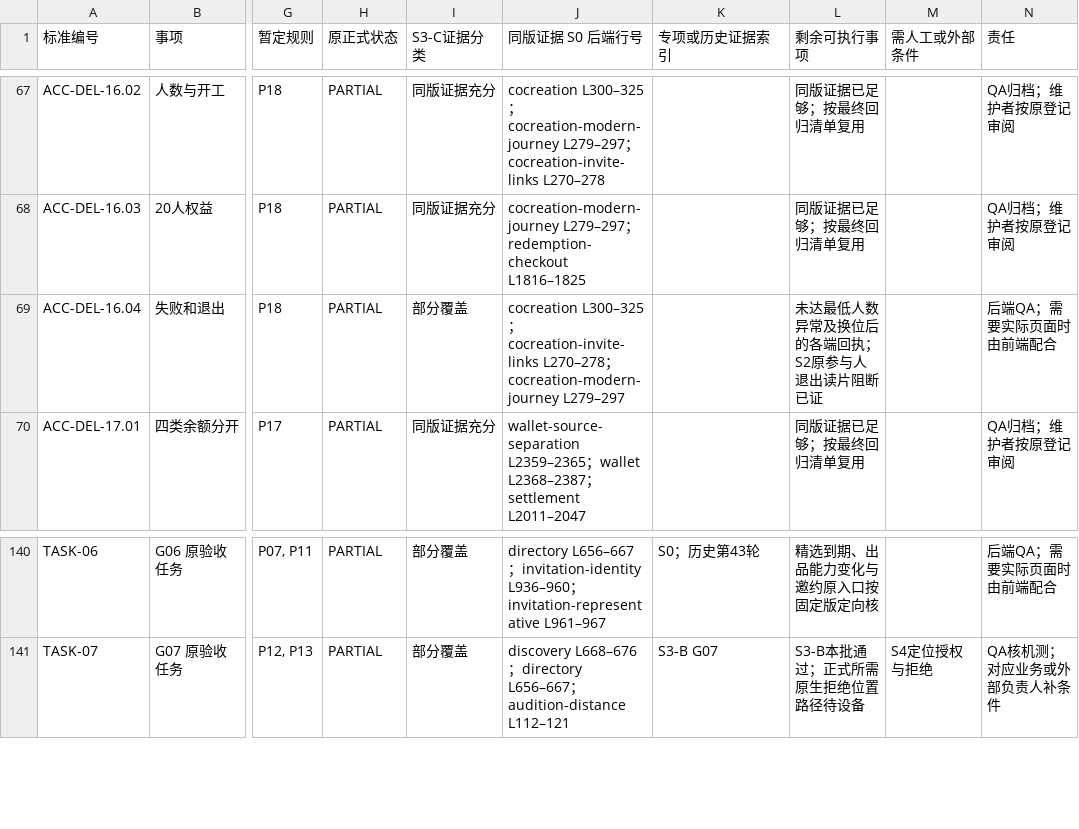
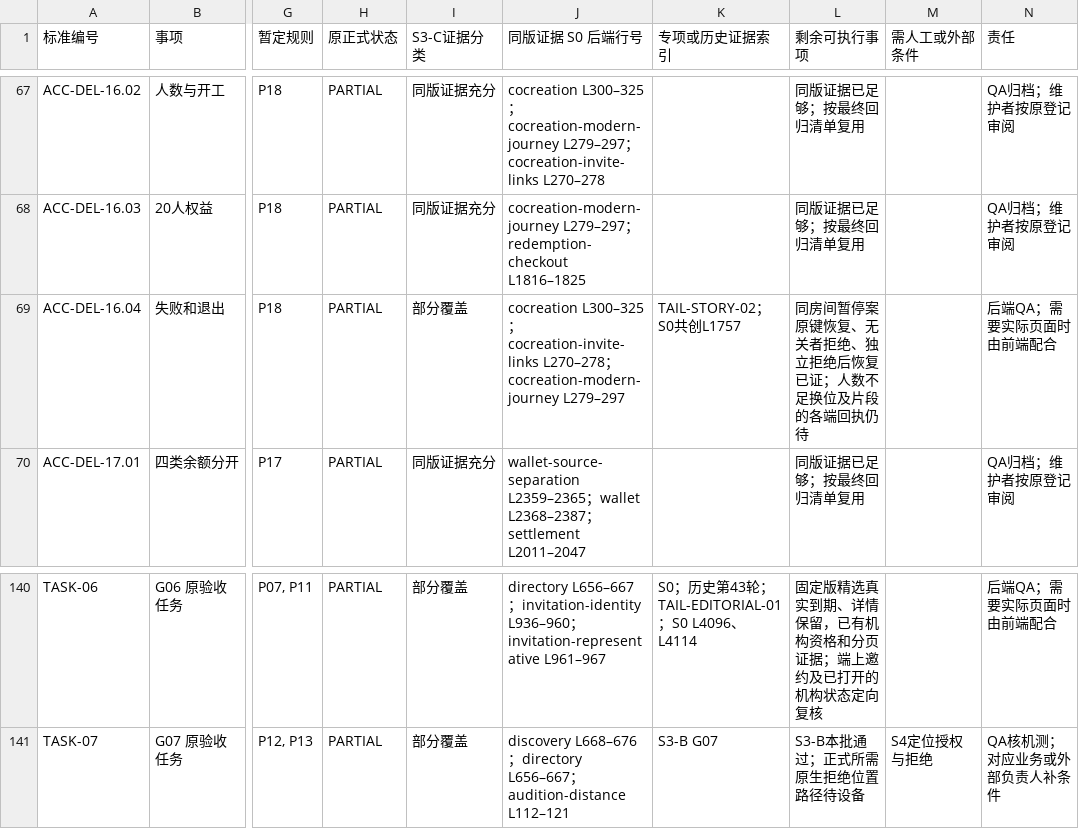
Before and after one commit to Bill-Billion/jingjing, a CSV file: docs/pm04/qa18/S3_C_REQUIREMENT_COVERAGE_20261127.csv, drawn as a sheet; only a part is shown, gaps mark what is left out; the diff covers the shown part only; the diff names each change by its address in the sheet, - before the commit and + after, or states it on an @@ line.

```diff
--- a/docs/pm04/qa18/S3_C_REQUIREMENT_COVERAGE_20261127.csv
+++ b/docs/pm04/qa18/S3_C_REQUIREMENT_COVERAGE_20261127.csv
-K69 (专项或历史证据索引): (empty)
+K69 (专项或历史证据索引): TAIL-STORY-02；S0共创L1757
-L69 (剩余可执行事项): 未达最低人数异常及换位后的各端回执；S2原参与人退出读片阻断已证
+L69 (剩余可执行事项): 同房间暂停案原键恢复、无关者拒绝、独立拒绝后恢复已证；人数不足换位及片段的各端回执仍待
-K140 (专项或历史证据索引): S0；历史第43轮
+K140 (专项或历史证据索引): S0；历史第43轮；TAIL-EDITORIAL-01；S0 L4096、L4114
-L140 (剩余可执行事项): 精选到期、出品能力变化与邀约原入口按固定版定向核
+L140 (剩余可执行事项): 固定版精选真实到期、详情保留，已有机构资格和分页证据；端上邀约及已打开的机构状态定向复核
```
Also changed, not shown: 78 edited cells elsewhere in this file, 55 other files.
